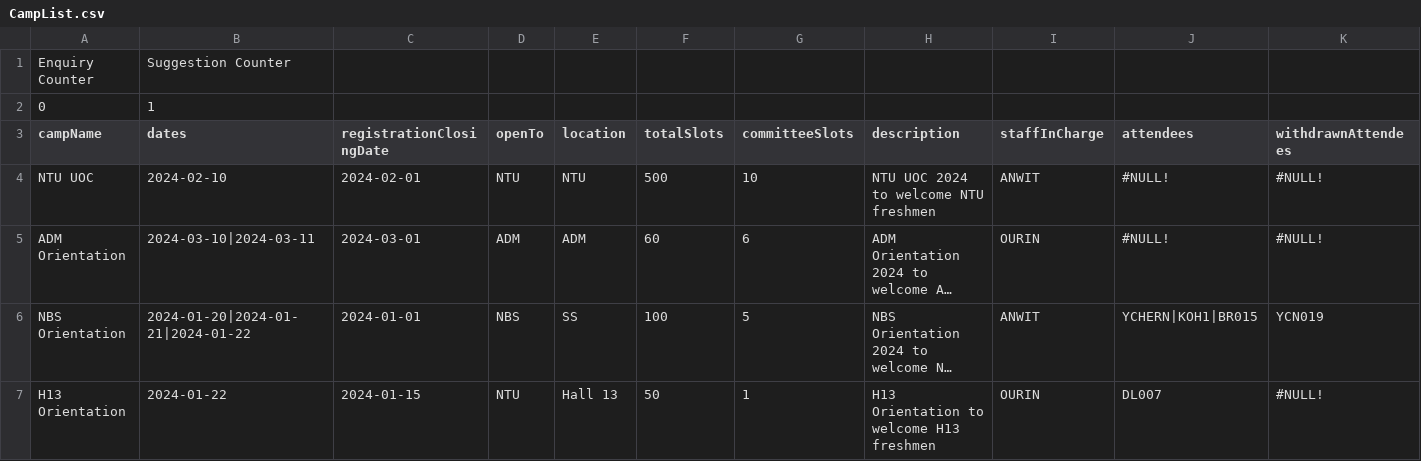
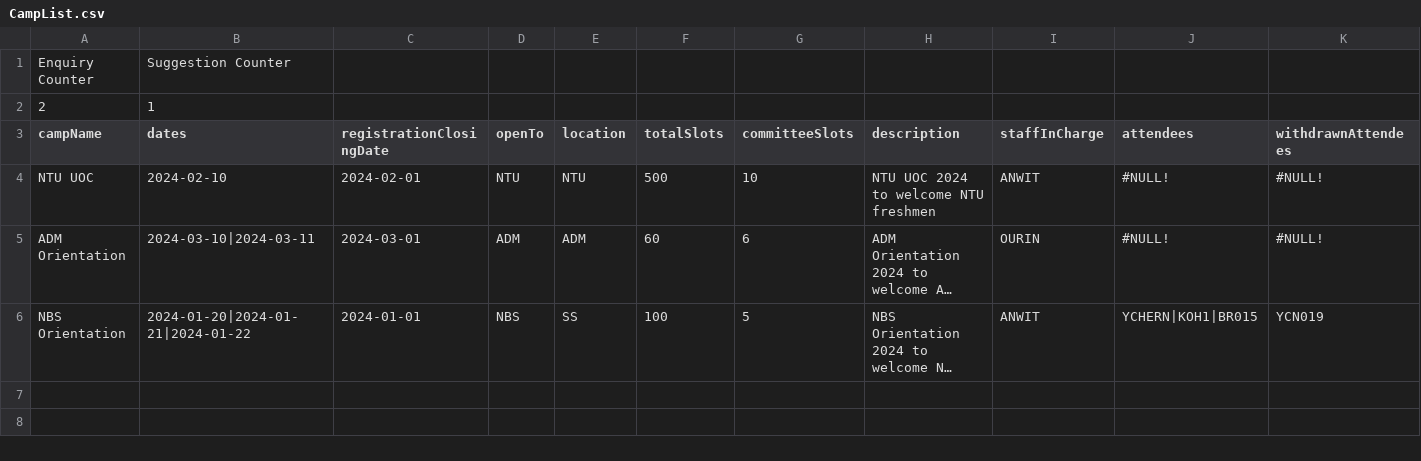
Before and after one commit to jhmarkkk/SC2002_OOP, a CSV file: data/CampList.csv, drawn as a sheet; only a part is shown; long unchanged cells end in …; rows hold the shown columns only; the diff names each change by its address in the sheet, - before the commit and + after, or states it on an @@ line.

```diff
--- a/data/CampList.csv
+++ b/data/CampList.csv
-A2 (campName): 0
+A2 (campName): 2
-row 7: H13 Orientation | 2024-01-22 | 2024-01-15 | NTU | Hall 13 | 50 | 1 | H13 Orientation to welcome H13 freshmen | OURIN | DL007 | #NULL!
```
Also changed, not shown: data/StudentList.csv.
